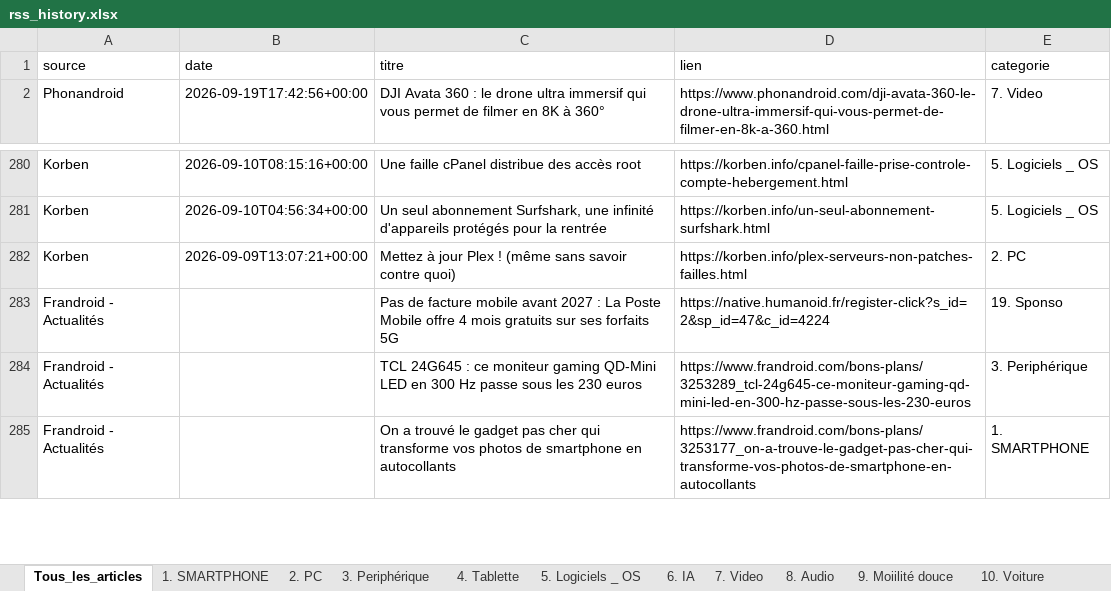
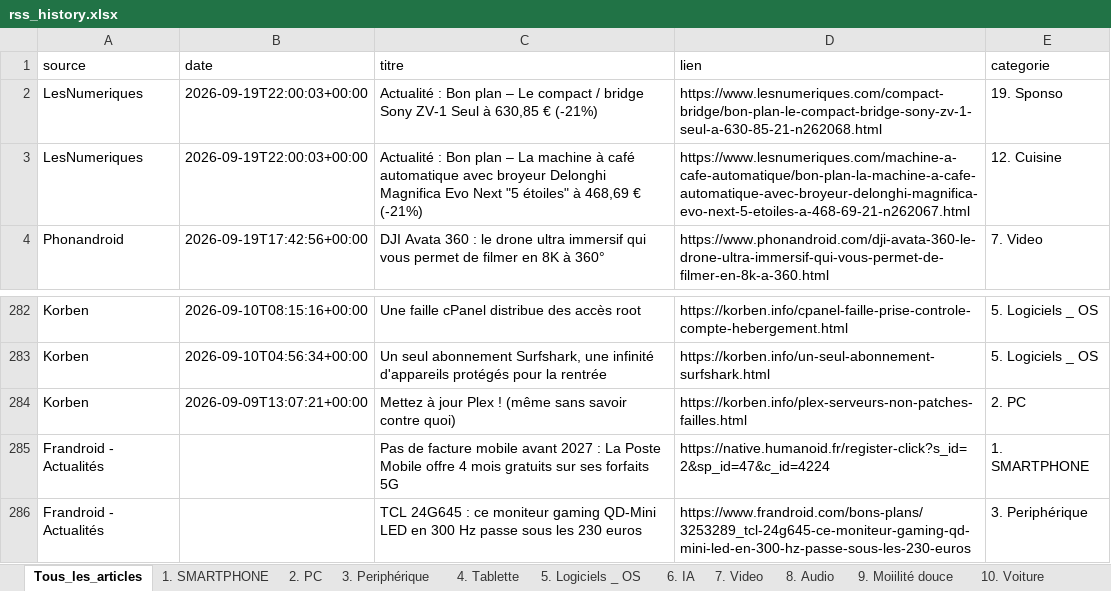
Before and after one commit to djhadef-star/rss-categories, an Excel workbook: output/rss_history.xlsx, sheet Tous_les_articles, drawn as a sheet; only a part is shown, gaps mark what is left out; the shorter side is filled out with more unchanged rows; values as stored, in another font and other column widths than the file's, no borders; addresses are those after the commit; the diff names each change by its address in the sheet, - before the commit and + after, or states it on an @@ line.

```diff
--- a/output/rss_history.xlsx (sheet Tous_les_articles)
+++ b/output/rss_history.xlsx (sheet Tous_les_articles)
+row 2: LesNumeriques | 2026-09-19T22:00:03+00:00 | Actualité : Bon plan – Le compact / bridge Sony ZV-1 Seul à 630,85 € (-21%) | https://www.lesnumeriques.com/compact-bridge/bon-plan-le-compact-bridge-sony-zv-1-seul-a-630-85-21-n262068.html | 19. Sponso
+row 3: LesNumeriques | 2026-09-19T22:00:03+00:00 | Actualité : Bon plan – La machine à café automatique avec broyeur Delonghi Magnifica Evo Next "5 étoiles" à 468,69 € (-21%) | https://www.lesnumeriques.com/machine-a-cafe-automatique/bon-plan-la-machine-a-cafe-automatique-avec-broyeur-delonghi-magnifica-evo-next-5-etoiles-a-468-69-21-n262067.html | 12. Cuisine
-E285 (categorie): 19. Sponso
+E285 (categorie): 1. SMARTPHONE
```
Also changed, not shown: sheet 19. Sponso, sheet 12. Cuisine, sheet 1. SMARTPHONE, 1 other file.
